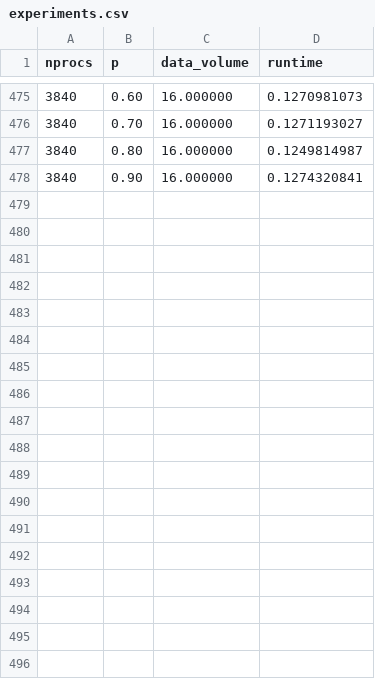
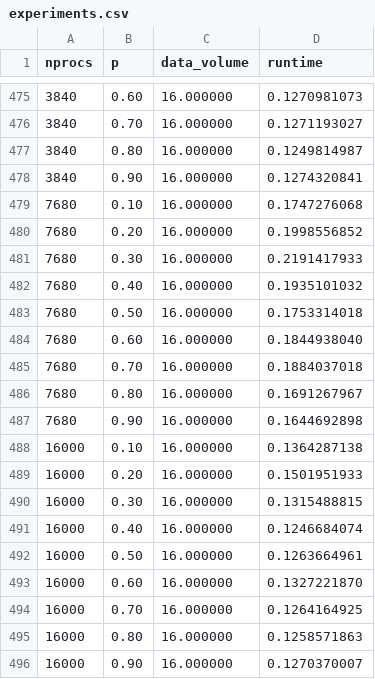
Before and after one commit to taufique71/mpi-alltoallv-profile, a CSV file: alltoallv/experiments.csv, drawn as a sheet; only a part is shown, gaps mark what is left out.

Commit message:
And some more experiments

```diff
--- a/alltoallv/experiments.csv
+++ b/alltoallv/experiments.csv
@@ -478 +478,19 @@ nprocs, p, data_volume, runtime
 3840, 0.90, 16.000000, 0.1274320841
+7680, 0.10, 16.000000, 0.1747276068
+7680, 0.20, 16.000000, 0.1998556852
+7680, 0.30, 16.000000, 0.2191417933
+7680, 0.40, 16.000000, 0.1935101032
+7680, 0.50, 16.000000, 0.1753314018
+7680, 0.60, 16.000000, 0.1844938040
+7680, 0.70, 16.000000, 0.1884037018
+7680, 0.80, 16.000000, 0.1691267967
+7680, 0.90, 16.000000, 0.1644692898
+16000, 0.10, 16.000000, 0.1364287138
+16000, 0.20, 16.000000, 0.1501951933
+16000, 0.30, 16.000000, 0.1315488815
+16000, 0.40, 16.000000, 0.1246684074
+16000, 0.50, 16.000000, 0.1263664961
+16000, 0.60, 16.000000, 0.1327221870
+16000, 0.70, 16.000000, 0.1264164925
+16000, 0.80, 16.000000, 0.1258571863
+16000, 0.90, 16.000000, 0.1270370007
```
